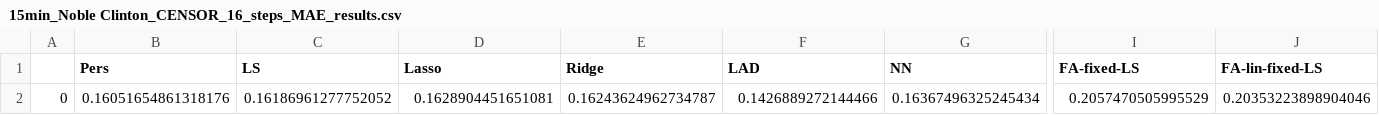
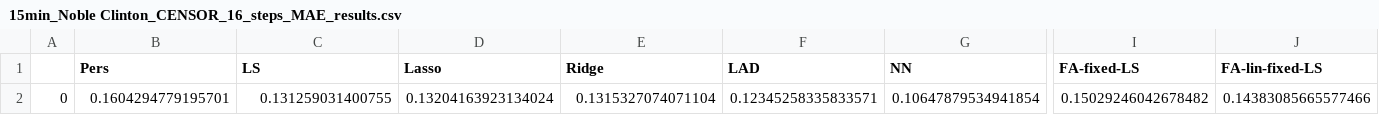
Before and after one commit to akylasstrat/wind-forecast-missing-data, a CSV file: results/15min_Noble Clinton_CENSOR_16_steps_MAE_results.csv, drawn as a sheet; only a part is shown, gaps mark what is left out; removed rows and columns are numbered as before the commit, all else as after; rows hold the shown columns only; the diff names each change by its address in the sheet, - before the commit and + after, or states it on an @@ line.

```diff
--- a/results/15min_Noble Clinton_CENSOR_16_steps_MAE_results.csv
+++ b/results/15min_Noble Clinton_CENSOR_16_steps_MAE_results.csv
-row 2: 0 | 0.16051654861318176 | 0.16186961277752052 | 0.1628904451651081 | 0.16243624962734787 | 0.1426889272144466 | 0.16367496325245434 | 0.2057470505995529 | 0.20353223898904046
+row 2: 0 | 0.1604294779195701 | 0.131259031400755 | 0.13204163923134024 | 0.1315327074071104 | 0.12345258335833571 | 0.10647879534941854 | 0.15029246042678482 | 0.14383085665577466
```
Also changed, not shown: results/15min_Noble Clinton_CENSOR_16_steps_RMSE_results.csv, results/15min_Noble Clinton_CENSOR_1_steps_MAE_results.csv, 8 other files.
